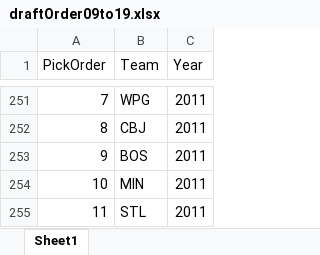
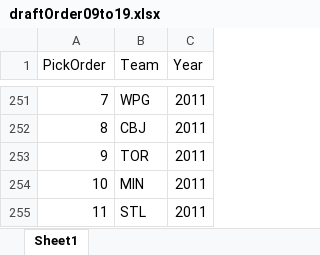
Before and after one commit to mellingwood/CMSACdraftProject, an Excel workbook: Data/draftOrder09to19.xlsx, sheet Sheet1, drawn as a sheet; only a part is shown, gaps mark what is left out; values as stored, in another font and other column widths than the file's, no borders; the diff names each change by its address in the sheet, - before the commit and + after, or states it on an @@ line.

Commit message:
did a bit more data wrangling, as there were some mistakes in the previous version. began very preliminary EDA

```diff
--- a/Data/draftOrder09to19.xlsx (sheet Sheet1)
+++ b/Data/draftOrder09to19.xlsx (sheet Sheet1)
-B253 (Team): BOS
+B253 (Team): TOR
```
Also changed, not shown: 3 other files.
